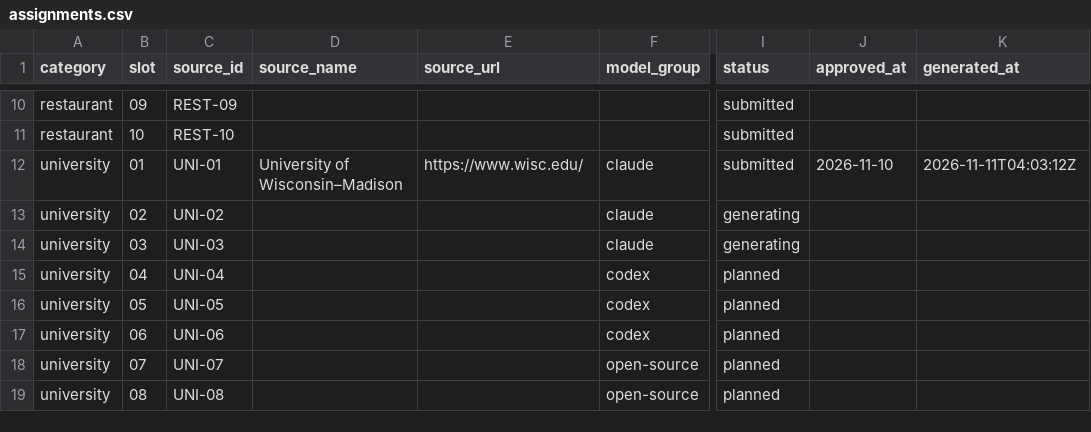
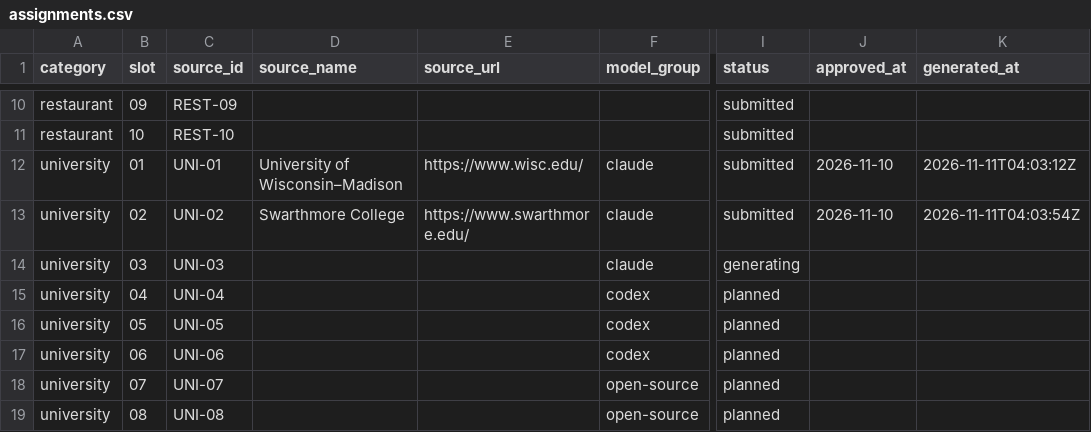
Before and after one commit to tienvu-lol/Accessibility-HCI-and-LLM-Research, a CSV file: Websites/metadata/assignments.csv, drawn as a sheet; only a part is shown, gaps mark what is left out; the diff names each change by its address in the sheet, - before the commit and + after, or states it on an @@ line.

```diff
--- a/Websites/metadata/assignments.csv
+++ b/Websites/metadata/assignments.csv
-D13 (source_name): (empty)
+D13 (source_name): Swarthmore College
-E13 (source_url): (empty)
+E13 (source_url): https://www.swarthmore.edu/
-I13 (status): generating
+I13 (status): submitted
-J13 (approved_at): (empty)
+J13 (approved_at): 2026-11-10
-K13 (generated_at): (empty)
+K13 (generated_at): 2026-11-11T04:03:54Z
```
Also changed, not shown: 29 other files.
